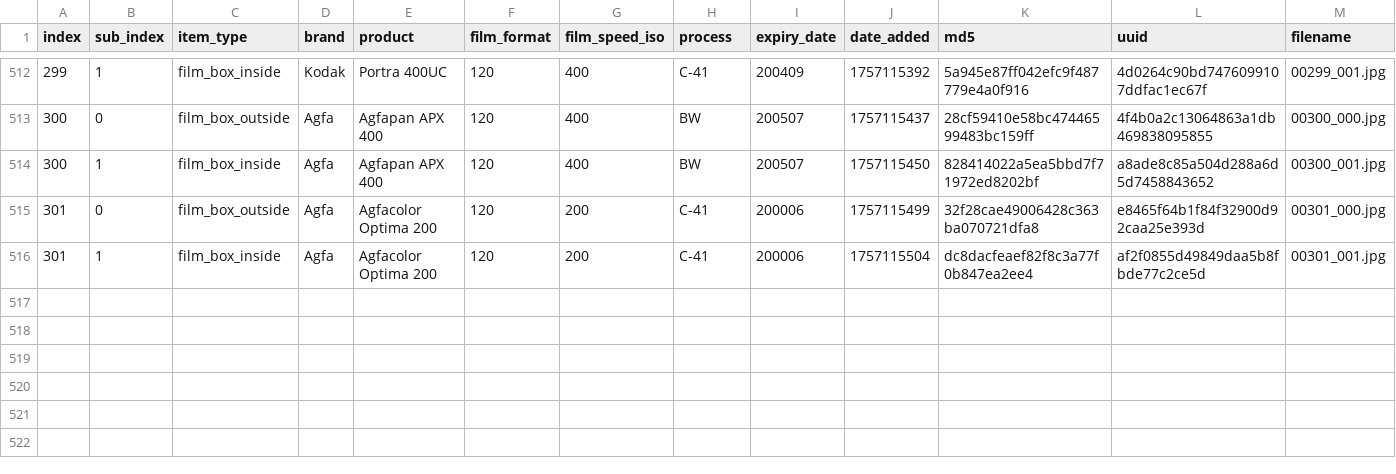
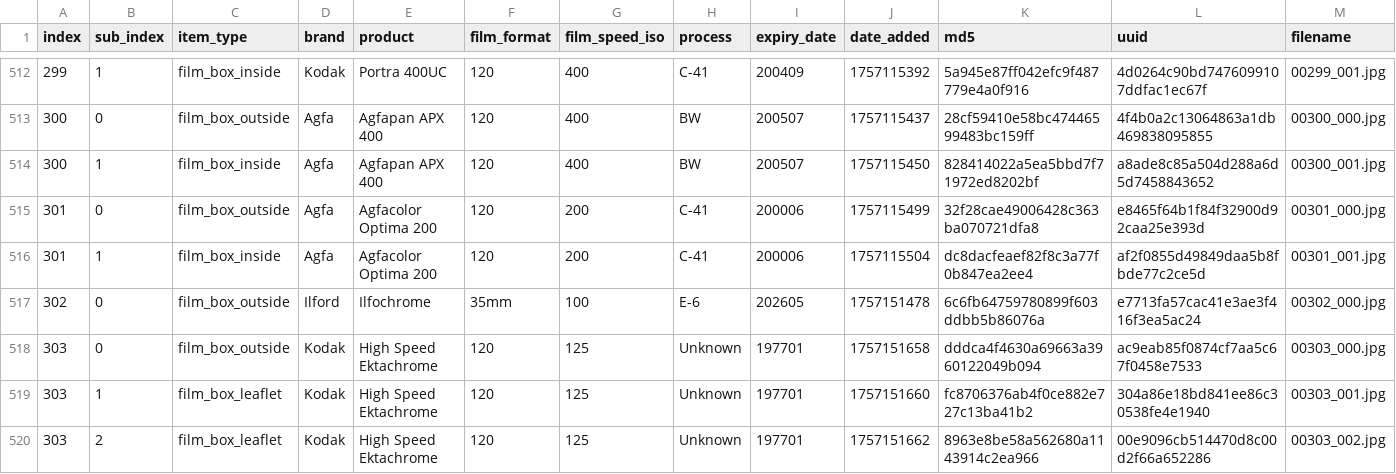
Before and after one commit to dekuNukem/Film-Packaging, a CSV file: film_packaging/database.csv, drawn as a sheet; only a part is shown, gaps mark what is left out; rows hold the shown columns only; the diff names each change by its address in the sheet, - before the commit and + after, or states it on an @@ line.

```diff
--- a/film_packaging/database.csv
+++ b/film_packaging/database.csv
+row 517: 302 | 0 | film_box_outside | Ilford | Ilfochrome | 35mm | 100 | E-6 | 202605 | 1757151478 | 6c6fb64759780899f603ddbb5b86076a | e7713fa57cac41e3ae3f416f3ea5ac24 | 00302_000.jpg
+row 518: 303 | 0 | film_box_outside | Kodak | High Speed Ektachrome | 120 | 125 | Unknown | 197701 | 1757151658 | dddca4f4630a69663a3960122049b094 | ac9eab85f0874cf7aa5c67f0458e7533 | 00303_000.jpg
+row 519: 303 | 1 | film_box_leaflet | Kodak | High Speed Ektachrome | 120 | 125 | Unknown | 197701 | 1757151660 | fc8706376ab4f0ce882e727c13ba41b2 | 304a86e18bd841ee86c30538fe4e1940 | 00303_001.jpg
+row 520: 303 | 2 | film_box_leaflet | Kodak | High Speed Ektachrome | 120 | 125 | Unknown | 197701 | 1757151662 | 8963e8be58a562680a1143914c2ea966 | 00e9096cb514470d8c00d2f66a652286 | 00303_002.jpg
```
Also changed, not shown: 15 other files.
